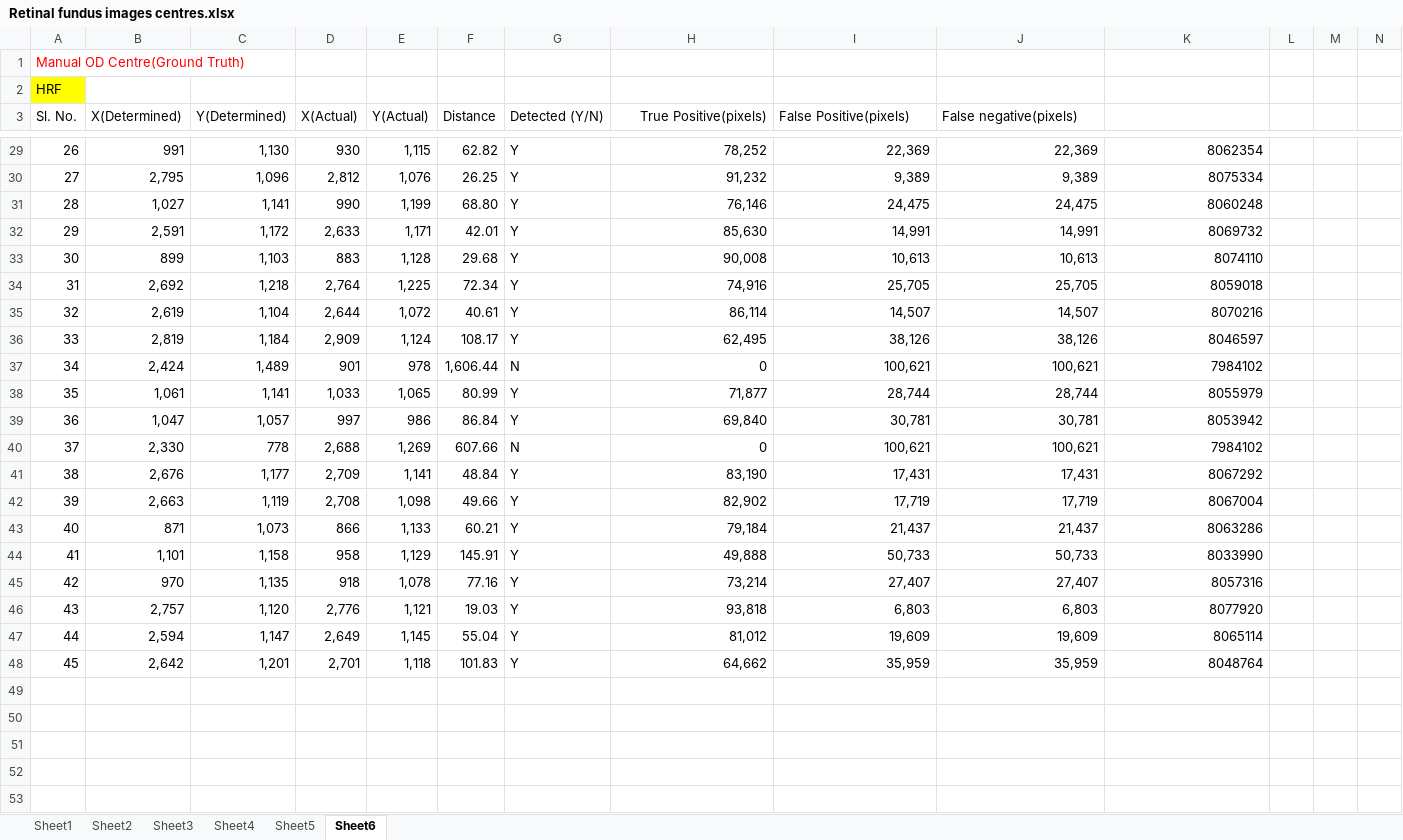
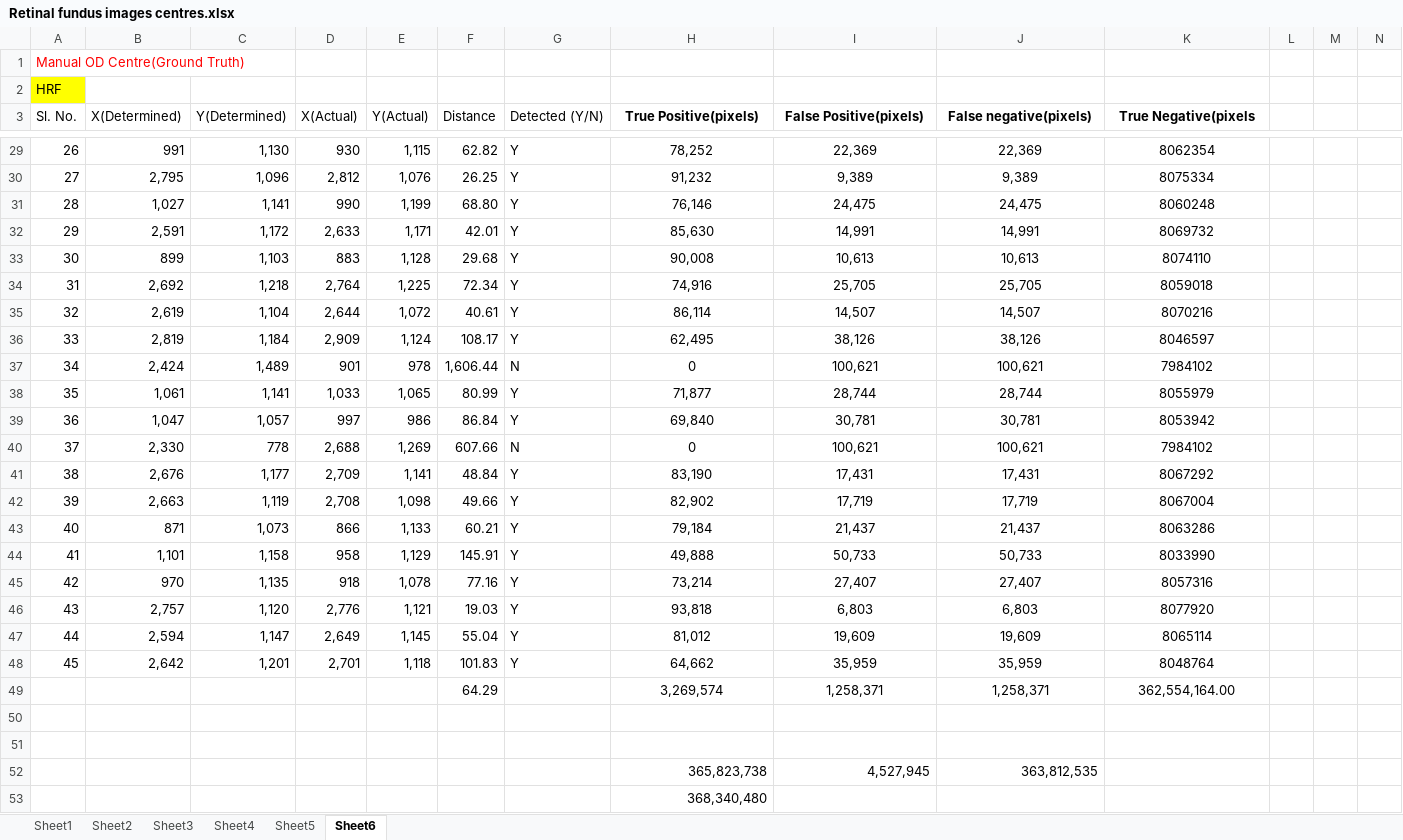
Before and after one commit to Suriya-Prasad/DE---Diabetic-retinopathy-detection, an Excel workbook: Retinal fundus images centres.xlsx, sheet Sheet6, drawn as a sheet; only a part is shown, gaps mark what is left out; values as stored, in another font and other column widths than the file's, no borders; charts and pictures not drawn; the diff covers the shown part only; the diff names each change by its address in the sheet, - before the commit and + after, or states it on an @@ line.

Commit message:
Updated XL Sheets

```diff
--- a/Retinal fundus images centres.xlsx (sheet Sheet6)
+++ b/Retinal fundus images centres.xlsx (sheet Sheet6)
-H3 alignment: right
+H3 alignment: center
-H3:J3 bold: off
+H3:J3 bold: on
-I3:J3 alignment: left
+I3:J3 alignment: center
-K3: (empty)
+K3: True Negative(pixels
-H29:K48 alignment: right
+H29:K48 alignment: center
+row 49:  |  |  |  |  | 64.29 |  | 3,269,574 | 1,258,371 | 1,258,371 | 362,554,164.00
+row 50: (empty)
+row 51: (empty)
+row 52:  |  |  |  |  |  |  | 365,823,738 | 4,527,945 | 363,812,535
+row 53:  |  |  |  |  |  |  | 368,340,480
```
Also changed, not shown: 6 edited cells, cell formats and merged cells elsewhere in this sheet, sheet Sheet3, sheet Sheet5, charts or pictures, 1 other file.
